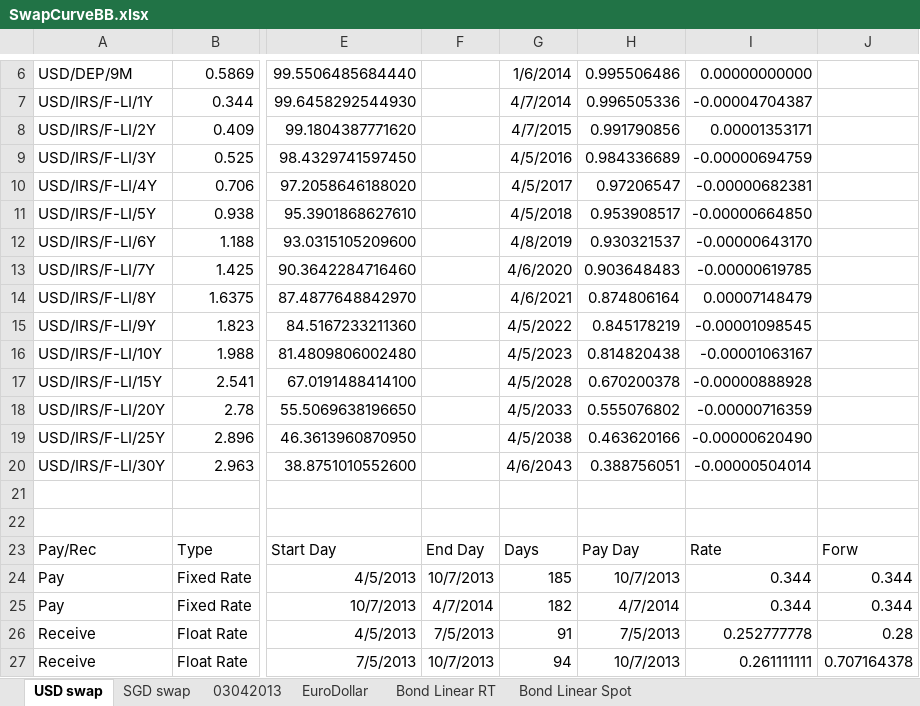
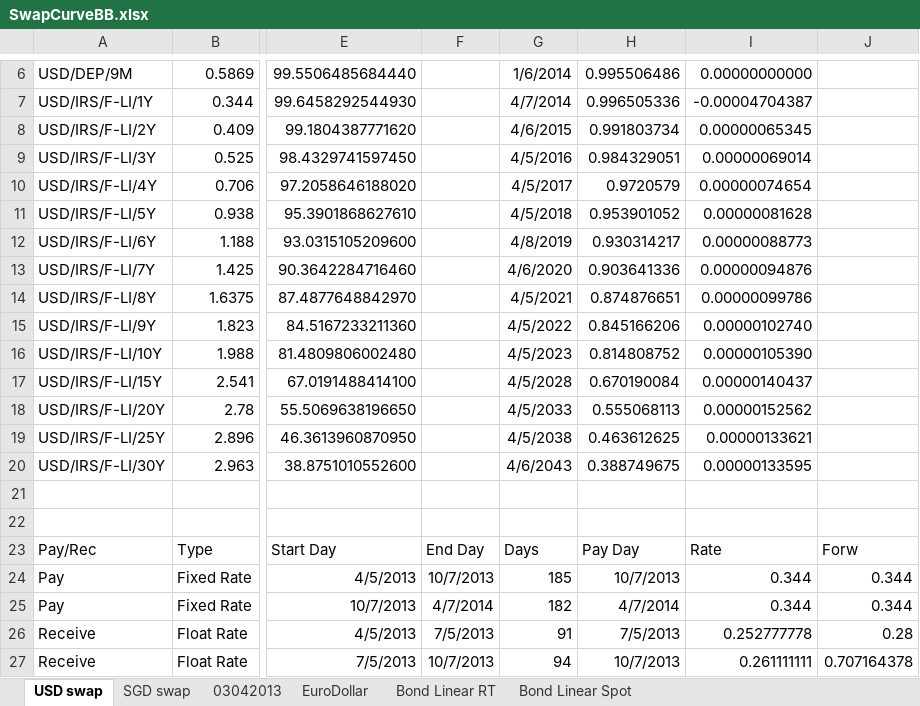
Before and after one commit to michaelhukun/DymonRepo, an Excel workbook: DymonProject/DymonProject/SwapCurveBB.xlsx, sheet USD swap, drawn as a sheet; only a part is shown, gaps mark what is left out; values as stored, in another font and other column widths than the file's, no borders; the diff names each change by its address in the sheet, - before the commit and + after, or states it on an @@ line.

Commit message:
Swap

```diff
--- a/DymonProject/DymonProject/SwapCurveBB.xlsx (sheet USD swap)
+++ b/DymonProject/DymonProject/SwapCurveBB.xlsx (sheet USD swap)
-G8: 4/7/2015
+G8: 4/6/2015
-H8: 0.991790856
+H8: 0.991803734
-I8: 0.00001353171
+I8: 0.00000065345
-H9: 0.984336689
+H9: 0.984329051
-I9: -0.00000694759
+I9: 0.00000069014
-H10: 0.97206547
+H10: 0.9720579
-I10: -0.00000682381
+I10: 0.00000074654
-H11: 0.953908517
+H11: 0.953901052
-I11: -0.00000664850
+I11: 0.00000081628
-H12: 0.930321537
+H12: 0.930314217
-I12: -0.00000643170
+I12: 0.00000088773
-H13: 0.903648483
+H13: 0.903641336
-I13: -0.00000619785
+I13: 0.00000094876
-G14: 4/6/2021
+G14: 4/5/2021
-H14: 0.874806164
+H14: 0.874876651
-I14: 0.00007148479
+I14: 0.00000099786
-H15: 0.845178219
+H15: 0.845166206
-I15: -0.00001098545
+I15: 0.00000102740
-H16: 0.814820438
+H16: 0.814808752
-I16: -0.00001063167
+I16: 0.00000105390
-H17: 0.670200378
+H17: 0.670190084
-I17: -0.00000888928
+I17: 0.00000140437
-H18: 0.555076802
+H18: 0.555068113
-I18: -0.00000716359
+I18: 0.00000152562
-H19: 0.463620166
+H19: 0.463612625
-I19: -0.00000620490
+I19: 0.00000133621
-H20: 0.388756051
+H20: 0.388749675
-I20: -0.00000504014
+I20: 0.00000133595
```
Also changed, not shown: sheet SGD swap, sheet Bond Linear RT, 7 other files.
